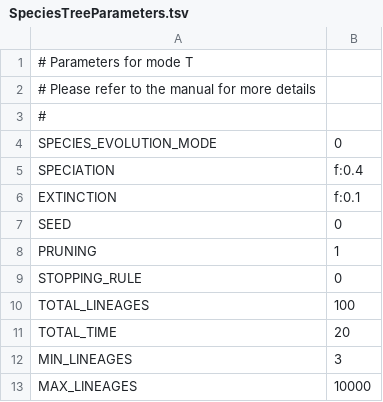
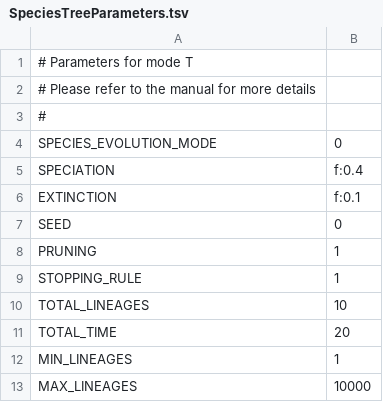
Before and after one commit to AADavin/Zombi, a TSV file: NewParameters/SpeciesTreeParameters.tsv, drawn as a sheet.

```diff
--- a/NewParameters/SpeciesTreeParameters.tsv
+++ b/NewParameters/SpeciesTreeParameters.tsv
@@ -8,6 +8,6 @@ SEED	0
 PRUNING	1
-STOPPING_RULE	0
-TOTAL_LINEAGES	100
+STOPPING_RULE	1
+TOTAL_LINEAGES	10
 TOTAL_TIME	20
-MIN_LINEAGES	3
+MIN_LINEAGES	1
 MAX_LINEAGES	10000
```
Also changed, not shown: NewParameters/GenomeParameters.tsv, 5 other files.
